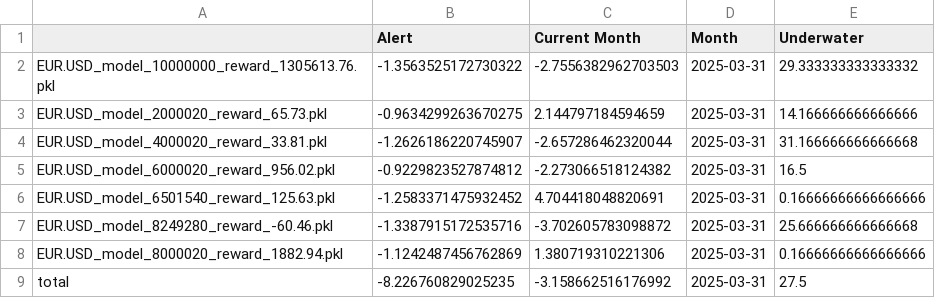
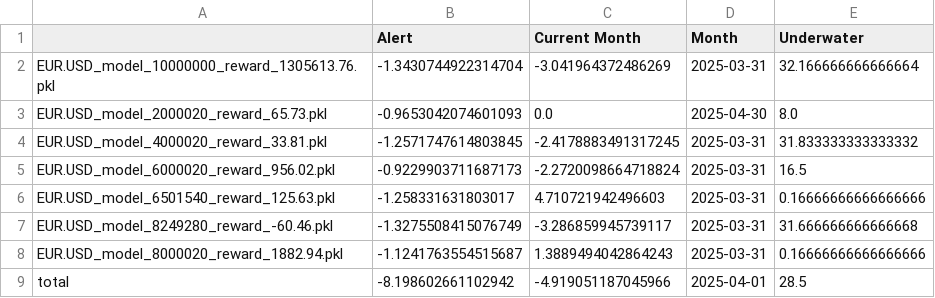
Before and after one commit to speedlab1/speedlab_monitoring, a CSV file: src/data/current_fo.csv, drawn as a sheet.

```diff
--- a/src/data/current_fo.csv
+++ b/src/data/current_fo.csv
@@ -1,9 +1,9 @@
 ,Alert,Current Month,Month,Underwater
-EUR.USD_model_10000000_reward_1305613.76.pkl,-1.3563525172730322,-2.7556382962703503,2025-03-31,29.333333333333332
-EUR.USD_model_2000020_reward_65.73.pkl,-0.9634299263670275,2.144797184594659,2025-03-31,14.166666666666666
-EUR.USD_model_4000020_reward_33.81.pkl,-1.2626186220745907,-2.657286462320044,2025-03-31,31.166666666666668
-EUR.USD_model_6000020_reward_956.02.pkl,-0.9229823527874812,-2.273066518124382,2025-03-31,16.5
-EUR.USD_model_6501540_reward_125.63.pkl,-1.2583371475932452,4.704418048820691,2025-03-31,0.16666666666666666
-EUR.USD_model_8249280_reward_-60.46.pkl,-1.3387915172535716,-3.702605783098872,2025-03-31,25.666666666666668
-EUR.USD_model_8000020_reward_1882.94.pkl,-1.1242487456762869,1.380719310221306,2025-03-31,0.16666666666666666
-total,-8.226760829025235,-3.158662516176992,2025-03-31,27.5
+EUR.USD_model_10000000_reward_1305613.76.pkl,-1.3430744922314704,-3.041964372486269,2025-03-31,32.166666666666664
+EUR.USD_model_2000020_reward_65.73.pkl,-0.9653042074601093,0.0,2025-04-30,8.0
+EUR.USD_model_4000020_reward_33.81.pkl,-1.2571747614803845,-2.4178883491317245,2025-03-31,31.833333333333332
+EUR.USD_model_6000020_reward_956.02.pkl,-0.9229903711687173,-2.2720098664718824,2025-03-31,16.5
+EUR.USD_model_6501540_reward_125.63.pkl,-1.258331631803017,4.710721942496603,2025-03-31,0.16666666666666666
+EUR.USD_model_8249280_reward_-60.46.pkl,-1.3275508415076749,-3.286859945739117,2025-03-31,31.666666666666668
+EUR.USD_model_8000020_reward_1882.94.pkl,-1.1241763554515687,1.3889494042864243,2025-03-31,0.16666666666666666
+total,-8.198602661102942,-4.919051187045966,2025-04-01,28.5
```
Also changed, not shown: src/data/change_date_sto.csv, src/data/current_cry.csv, 24 other files.
